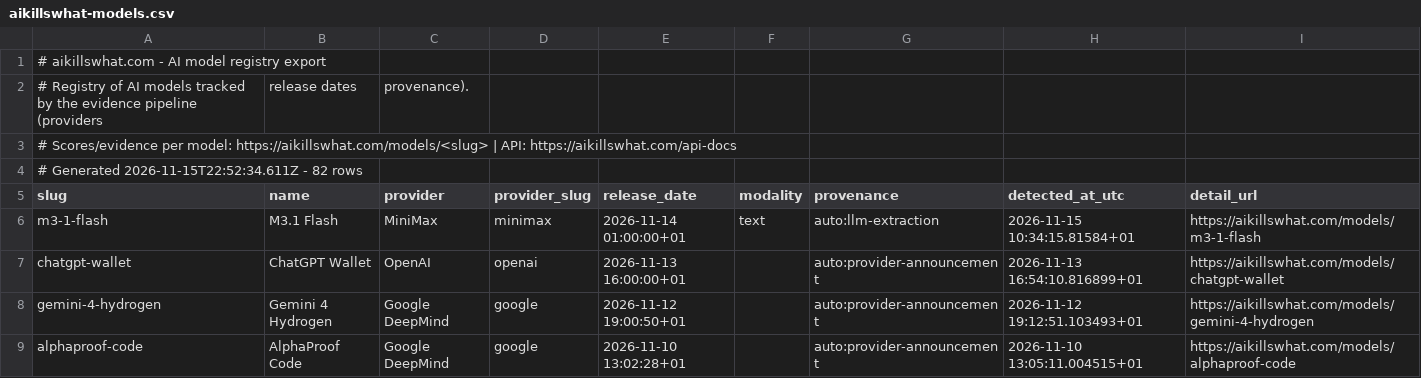
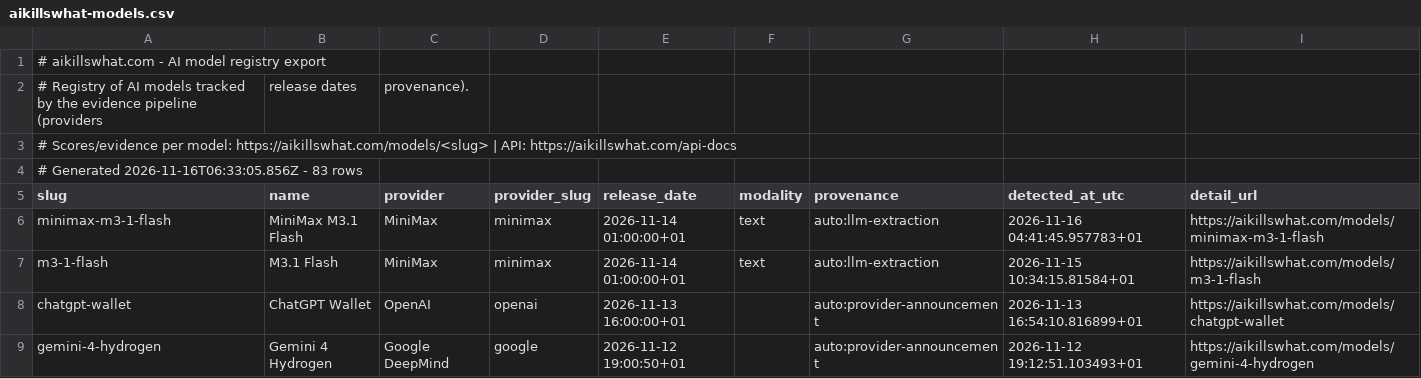
Before and after one commit to Aboodseada1/ai-exposure-dataset, a CSV file: data/aikillswhat-models.csv, drawn as a sheet; only a part is shown; the shorter side is filled out with more unchanged rows.

```diff
--- a/data/aikillswhat-models.csv
+++ b/data/aikillswhat-models.csv
@@ -3,4 +3,5 @@
 # Scores/evidence per model: https://aikillswhat.com/models/<slug> | API: https://aikillswhat.com/api-docs
-# Generated 2026-11-15T22:52:34.611Z - 82 rows
+# Generated 2026-11-16T06:33:05.856Z - 83 rows
 slug,name,provider,provider_slug,release_date,modality,provenance,detected_at_utc,detail_url
+minimax-m3-1-flash,MiniMax M3.1 Flash,MiniMax,minimax,2026-11-14 01:00:00+01,text,auto:llm-extraction,2026-11-16 04:41:45.957783+01,https://aikillswhat.com/models/minimax-m3-1-flash
 m3-1-flash,M3.1 Flash,MiniMax,minimax,2026-11-14 01:00:00+01,text,auto:llm-extraction,2026-11-15 10:34:15.81584+01,https://aikillswhat.com/models/m3-1-flash
```
Also changed, not shown: data/aikillswhat-occupations.csv.
